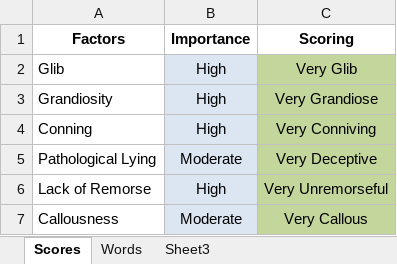
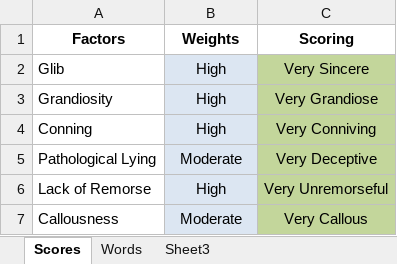
Before and after one commit to Pyro-coder/PsychopathyFuzzyThesis, an Excel workbook: excel/PCLRWords.xlsx, sheet Scores, drawn as a sheet; only a part is shown; values as stored, in another font and other column widths than the file's, no borders; the diff names each change by its address in the sheet, - before the commit and + after, or states it on an @@ line.

```diff
--- a/excel/PCLRWords.xlsx (sheet Scores)
+++ b/excel/PCLRWords.xlsx (sheet Scores)
-B1: Importance
+B1: Weights
-C2 (Scoring): Very Glib
+C2 (Scoring): Very Sincere
```
Also changed, not shown: 2 other files.
